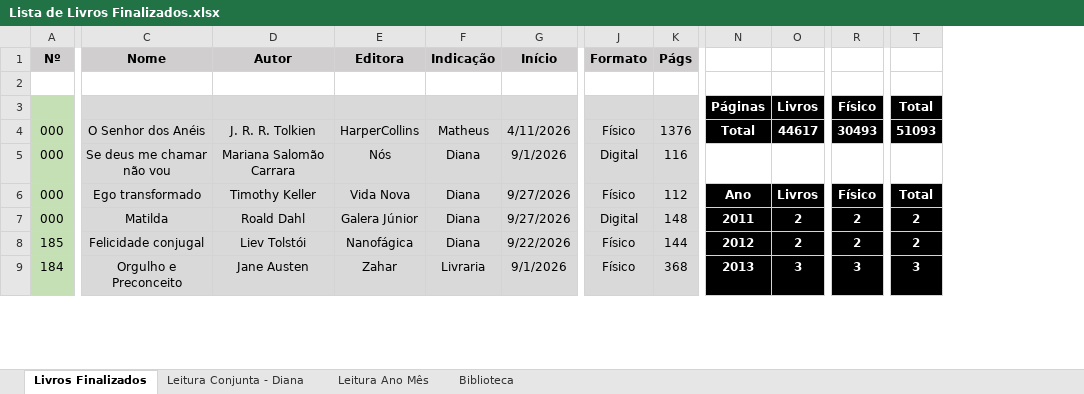
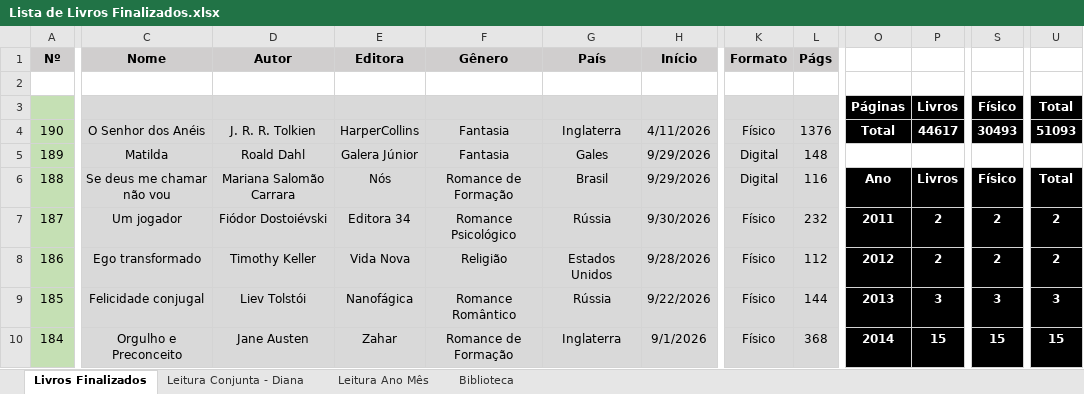
Before and after one commit to luizrantunes/planilhas, an Excel workbook: livros/Lista de Livros Finalizados.xlsx, sheet Livros Finalizados, drawn as a sheet; only a part is shown, gaps mark what is left out; values as stored, in another font and other column widths than the file's, no borders; removed rows and columns are numbered as before the commit, all else as after; rows hold the shown columns only; the diff covers the shown part only; the diff names each change by its address in the sheet, - before the commit and + after, or states it on an @@ line.

```diff
--- a/livros/Lista de Livros Finalizados.xlsx (sheet Livros Finalizados)
+++ b/livros/Lista de Livros Finalizados.xlsx (sheet Livros Finalizados)
-column F, rows 1-4: Indicação |  |  | Matheus; rows 6-9: Diana | Diana | Diana | Livraria
+column F, rows 1-4: Gênero |  |  | Fantasia; rows 6-7: Romance de Formação | Romance Psicológico; rows 9-10: Romance Romântico | Romance de Formação
+column G, rows 1-4: País |  |  | Inglaterra; rows 6-7: Brasil | Rússia; rows 9-10: Rússia | Inglaterra
-A4: 000
+A4: 190
-row 5: 000 | Se deus me chamar não vou | Mariana Salomão Carrara | Nós | Diana | 9/1/2026 | Digital | 116
+row 5: 189 | Matilda | Roald Dahl | Galera Júnior | Fantasia | Gales | 9/29/2026 | Digital | 148
-A6: 000
+A6: 188
-C6: Ego transformado
+C6: Se deus me chamar não vou
-D6: Timothy Keller
+D6: Mariana Salomão Carrara
-E6: Vida Nova
+E6: Nós
-H6: 9/27/2026
+H6: 9/29/2026
-K6: Físico
+K6: Digital
-L6: 112
+L6: 116
-A7: 000
+A7: 187
-C7: Matilda
+C7: Um jogador
-D7: Roald Dahl
+D7: Fiódor Dostoiévski
-E7: Galera Júnior
+E7: Editora 34
-H7: 9/27/2026
+H7: 9/30/2026
-K7: Digital
+K7: Físico
-L7: 148
+L7: 232
+row 8: 186 | Ego transformado | Timothy Keller | Vida Nova | Religião | Estados Unidos | 9/28/2026 | Físico | 112 | 2012 | 2 | 2 | 2
-O9: 2012
+O9: 2013
-P9: 2
+P9: 3
-S9: 2
+S9: 3
-U9: 2
+U9: 3
-O10: 2013
+O10: 2014
-P10: 3
+P10: 15
-S10: 3
+S10: 15
-U10: 3
+U10: 15
```
Also changed, not shown: 209 edited cells and cell formats elsewhere in this sheet, formulas that keep their value, 1 other file.
